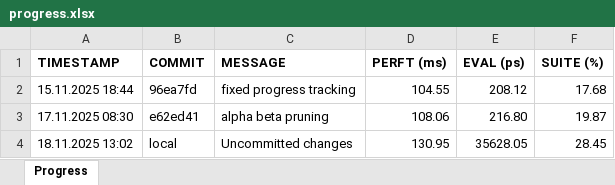
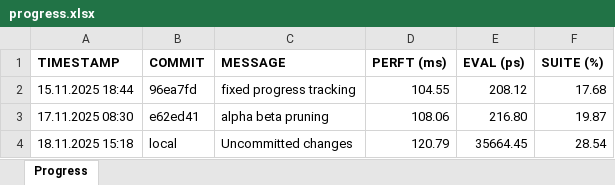
Before and after one commit to EiSiMo/ChessEngine, an Excel workbook: progress_tracking/progress.xlsx, sheet Progress, drawn as a sheet; values as stored, in another font and other column widths than the file's, no borders; conditional formats not drawn; removed rows and columns are numbered as before the commit, all else as after; the diff names each change by its address in the sheet, - before the commit and + after, or states it on an @@ line.

```diff
--- a/progress_tracking/progress.xlsx (sheet Progress)
+++ b/progress_tracking/progress.xlsx (sheet Progress)
-row 4: 18.11.2025 13:02 | local | Uncommitted changes | 130.95 | 35628.05 | 28.45
+row 4: 18.11.2025 15:18 | local | Uncommitted changes | 120.79 | 35664.45 | 28.54
```
Also changed, not shown: 4 other files.
